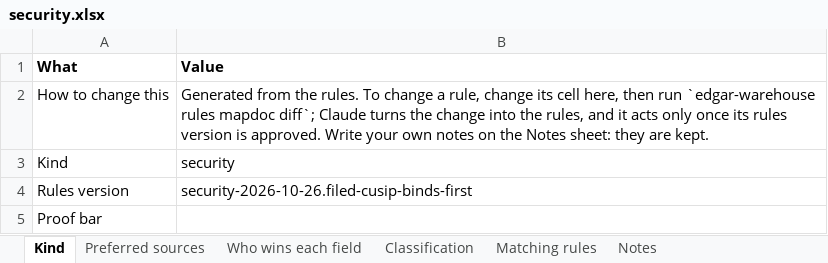
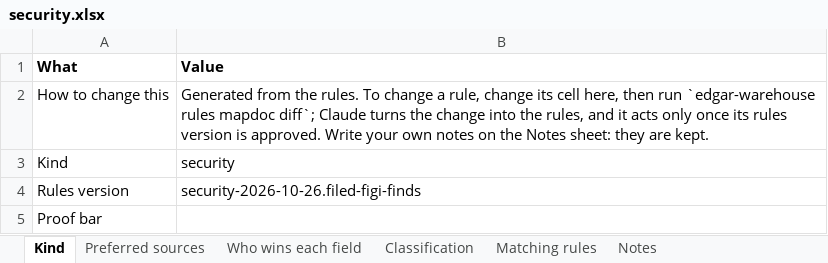
Before and after one commit to paulananth/edgartools-platform, an Excel workbook: rules/merge/kinds/security.xlsx, sheet Kind, drawn as a sheet; values as stored, in another font and other column widths than the file's, no borders; the diff names each change by its address in the sheet, - before the commit and + after, or states it on an @@ line.

```diff
--- a/rules/merge/kinds/security.xlsx (sheet Kind)
+++ b/rules/merge/kinds/security.xlsx (sheet Kind)
-B4 (Value): security-2026-10-26.filed-cusip-binds-first
+B4 (Value): security-2026-10-26.filed-figi-finds
```
Also changed, not shown: sheet Matching rules, 9 other files.
